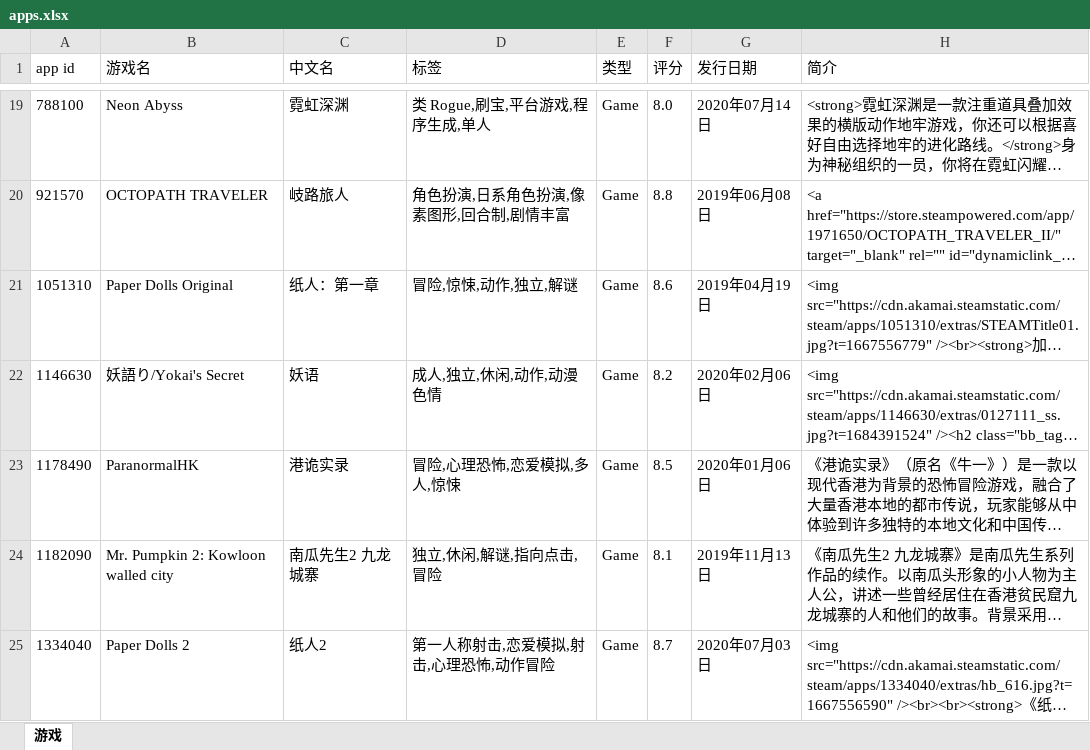
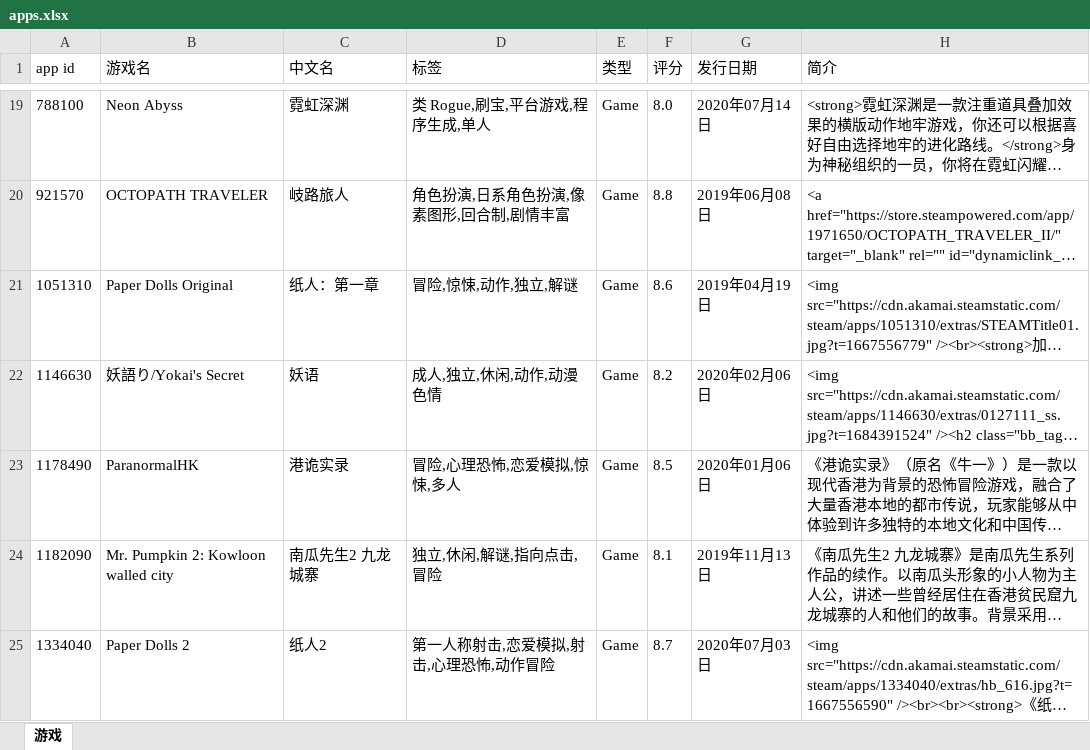
Before and after one commit to xsxz01/steam_db_autoupdate, an Excel workbook: apps.xlsx, sheet 游戏, drawn as a sheet; only a part is shown, gaps mark what is left out; long unchanged cells end in …; values as stored, in another font and other column widths than the file's, no borders; the diff covers the shown part only; the diff names each change by its address in the sheet, - before the commit and + after, or states it on an @@ line.

```diff
--- a/apps.xlsx (sheet 游戏)
+++ b/apps.xlsx (sheet 游戏)
-D23 (标签): 冒险,心理恐怖,恋爱模拟,多人,惊悚
+D23 (标签): 冒险,心理恐怖,恋爱模拟,惊悚,多人
```
Also changed, not shown: 1 added row and 1 edited cell elsewhere in this sheet, 1 other file.
